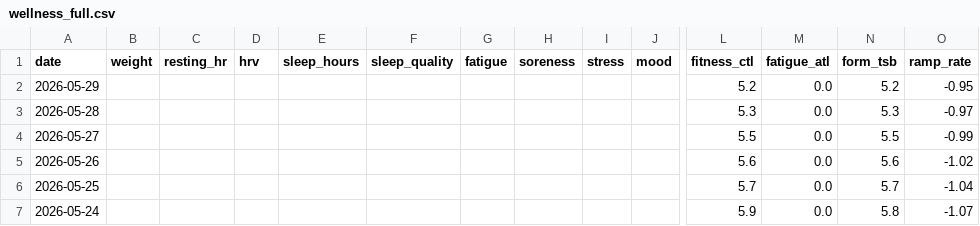
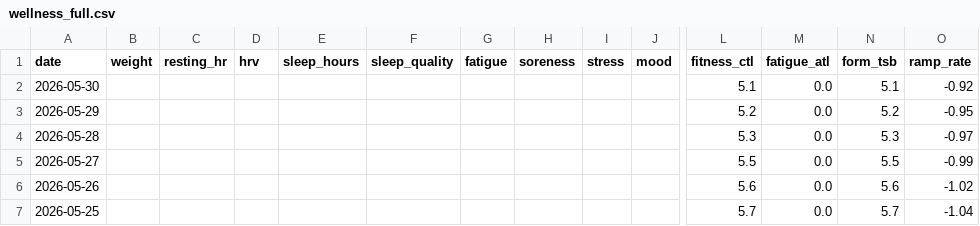
Before and after one commit to basch1117/trainingdata, a CSV file: wellness_full.csv, drawn as a sheet; only a part is shown, gaps mark what is left out; the shorter side is filled out with more unchanged rows; rows hold the shown columns only; the diff names each change by its address in the sheet, - before the commit and + after, or states it on an @@ line.

Commit message:
Update training data 2026-05-30

```diff
--- a/wellness_full.csv
+++ b/wellness_full.csv
+row 2: 2026-05-30 |  |  |  |  |  |  |  |  |  | 5.1 | 0.0 | 5.1 | -0.92
```
Also changed, not shown: wellness_12weeks.csv, 2 other files.
